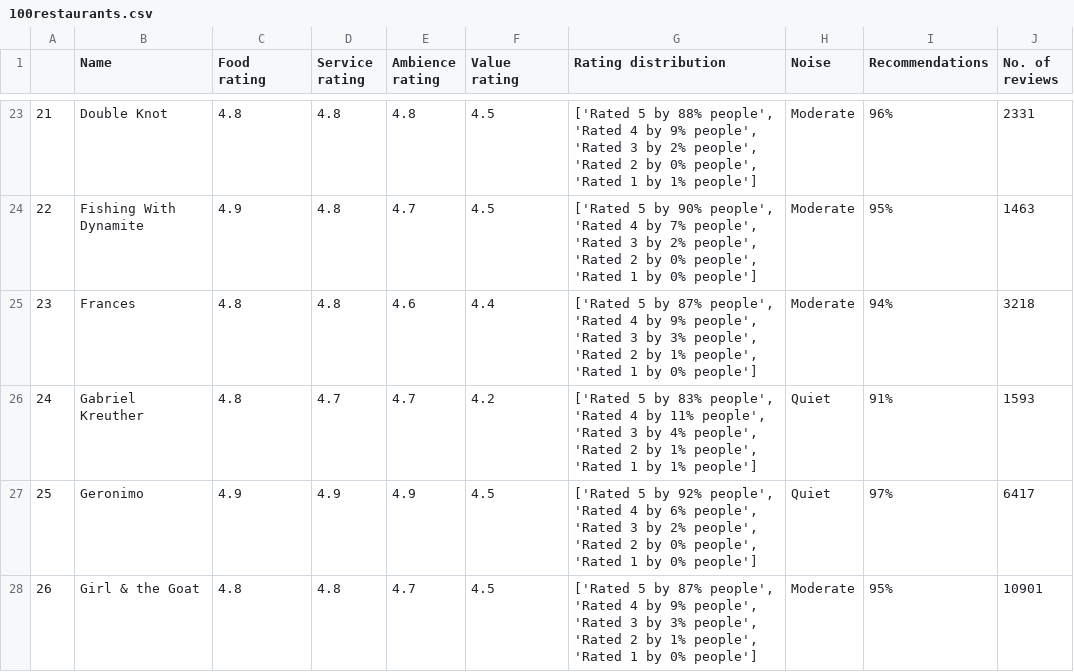
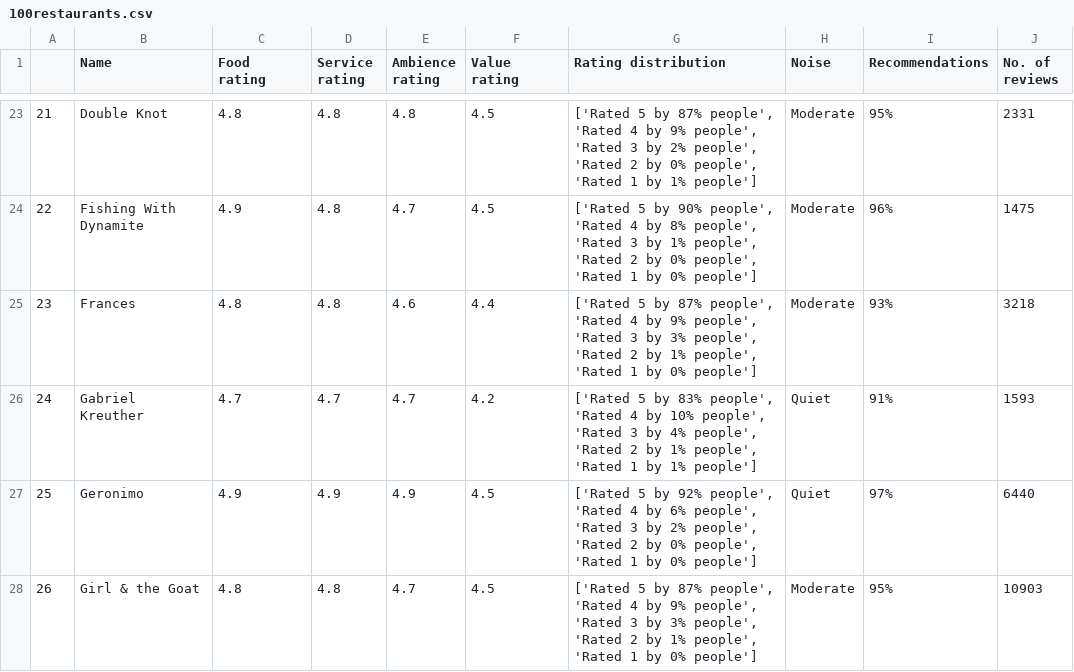
Before and after one commit to arstrim/open_table_scrapping, a CSV file: 100restaurants.csv, drawn as a sheet; only a part is shown, gaps mark what is left out; the diff covers the shown part only.

```diff
--- a/100restaurants.csv
+++ b/100restaurants.csv
@@ -23,6 +23,6 @@
-21,Double Knot,4.8,4.8,4.8,4.5,"['Rated 5 by 88% people', 'Rated 4 by 9% people', 'Rated 3 by 2% people', 'Rated 2 by 0% people', 'Rated 1 by 1% people']",Moderate,96%,2331
-22,Fishing With Dynamite,4.9,4.8,4.7,4.5,"['Rated 5 by 90% people', 'Rated 4 by 7% people', 'Rated 3 by 2% people', 'Rated 2 by 0% people', 'Rated 1 by 0% people']",Moderate,95%,1463
-23,Frances,4.8,4.8,4.6,4.4,"['Rated 5 by 87% people', 'Rated 4 by 9% people', 'Rated 3 by 3% people', 'Rated 2 by 1% people', 'Rated 1 by 0% people']",Moderate,94%,3218
-24,Gabriel Kreuther,4.8,4.7,4.7,4.2,"['Rated 5 by 83% people', 'Rated 4 by 11% people', 'Rated 3 by 4% people', 'Rated 2 by 1% people', 'Rated 1 by 1% people']",Quiet,91%,1593
-25,Geronimo,4.9,4.9,4.9,4.5,"['Rated 5 by 92% people', 'Rated 4 by 6% people', 'Rated 3 by 2% people', 'Rated 2 by 0% people', 'Rated 1 by 0% people']",Quiet,97%,6417
-26,Girl & the Goat,4.8,4.8,4.7,4.5,"['Rated 5 by 87% people', 'Rated 4 by 9% people', 'Rated 3 by 3% people', 'Rated 2 by 1% people', 'Rated 1 by 0% people']",Moderate,95%,10901
+21,Double Knot,4.8,4.8,4.8,4.5,"['Rated 5 by 87% people', 'Rated 4 by 9% people', 'Rated 3 by 2% people', 'Rated 2 by 0% people', 'Rated 1 by 1% people']",Moderate,95%,2331
+22,Fishing With Dynamite,4.9,4.8,4.7,4.5,"['Rated 5 by 90% people', 'Rated 4 by 8% people', 'Rated 3 by 1% people', 'Rated 2 by 0% people', 'Rated 1 by 0% people']",Moderate,96%,1475
+23,Frances,4.8,4.8,4.6,4.4,"['Rated 5 by 87% people', 'Rated 4 by 9% people', 'Rated 3 by 3% people', 'Rated 2 by 1% people', 'Rated 1 by 0% people']",Moderate,93%,3218
+24,Gabriel Kreuther,4.7,4.7,4.7,4.2,"['Rated 5 by 83% people', 'Rated 4 by 10% people', 'Rated 3 by 4% people', 'Rated 2 by 1% people', 'Rated 1 by 1% people']",Quiet,91%,1593
+25,Geronimo,4.9,4.9,4.9,4.5,"['Rated 5 by 92% people', 'Rated 4 by 6% people', 'Rated 3 by 2% people', 'Rated 2 by 0% people', 'Rated 1 by 0% people']",Quiet,97%,6440
+26,Girl & the Goat,4.8,4.8,4.7,4.5,"['Rated 5 by 87% people', 'Rated 4 by 9% people', 'Rated 3 by 3% people', 'Rated 2 by 1% people', 'Rated 1 by 0% people']",Moderate,95%,10903
```
Also changed, not shown: 127 edited cells elsewhere in this file, 5 other files.
